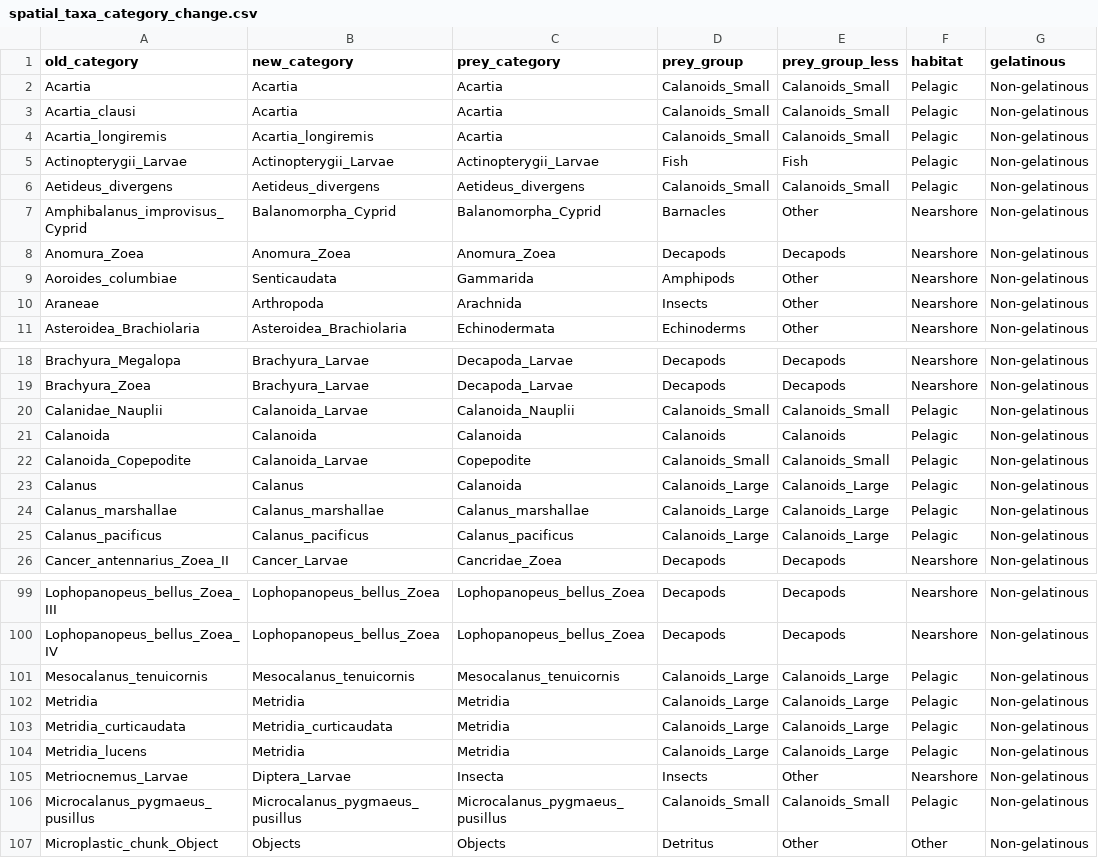
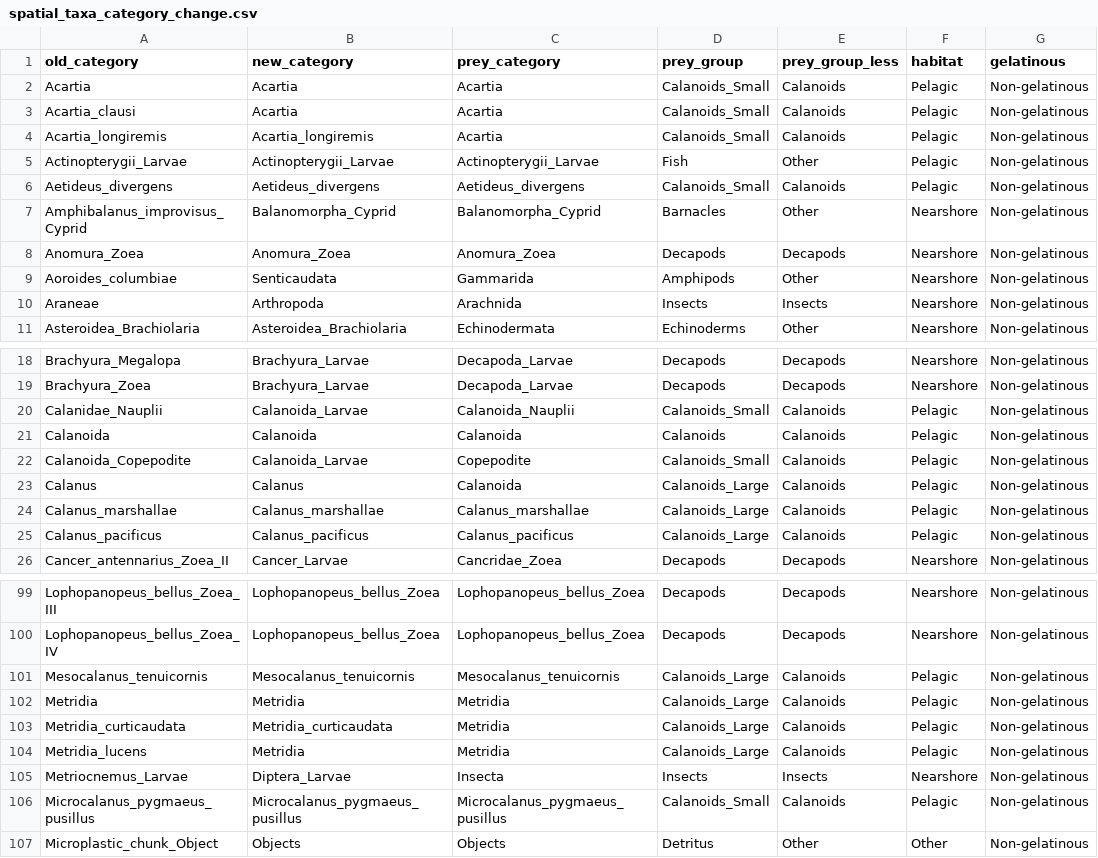
Before and after one commit to vanzahner/pink-chum-diets, a CSV file: data/spatial_taxa_category_change.csv, drawn as a sheet; only a part is shown, gaps mark what is left out; the diff covers the shown part only; the diff names each change by its address in the sheet, - before the commit and + after, or states it on an @@ line.

Commit message:
update zoop/prey comp graphs visuals!

```diff
--- a/data/spatial_taxa_category_change.csv
+++ b/data/spatial_taxa_category_change.csv
-E2:E4 (prey_group_less): Calanoids_Small
+E2:E4 (prey_group_less): Calanoids
-E5 (prey_group_less): Fish
+E5 (prey_group_less): Other
-E6 (prey_group_less): Calanoids_Small
+E6 (prey_group_less): Calanoids
-E10 (prey_group_less): Other
+E10 (prey_group_less): Insects
-E20 (prey_group_less): Calanoids_Small
+E20 (prey_group_less): Calanoids
-E22 (prey_group_less): Calanoids_Small
+E22 (prey_group_less): Calanoids
-E23:E25 (prey_group_less): Calanoids_Large
+E23:E25 (prey_group_less): Calanoids
-E101:E104 (prey_group_less): Calanoids_Large
+E101:E104 (prey_group_less): Calanoids
-E105 (prey_group_less): Other
+E105 (prey_group_less): Insects
-E106 (prey_group_less): Calanoids_Small
+E106 (prey_group_less): Calanoids
```
Also changed, not shown: 33 edited cells elsewhere in this file, data/zoop_names.csv, 14 other files.
